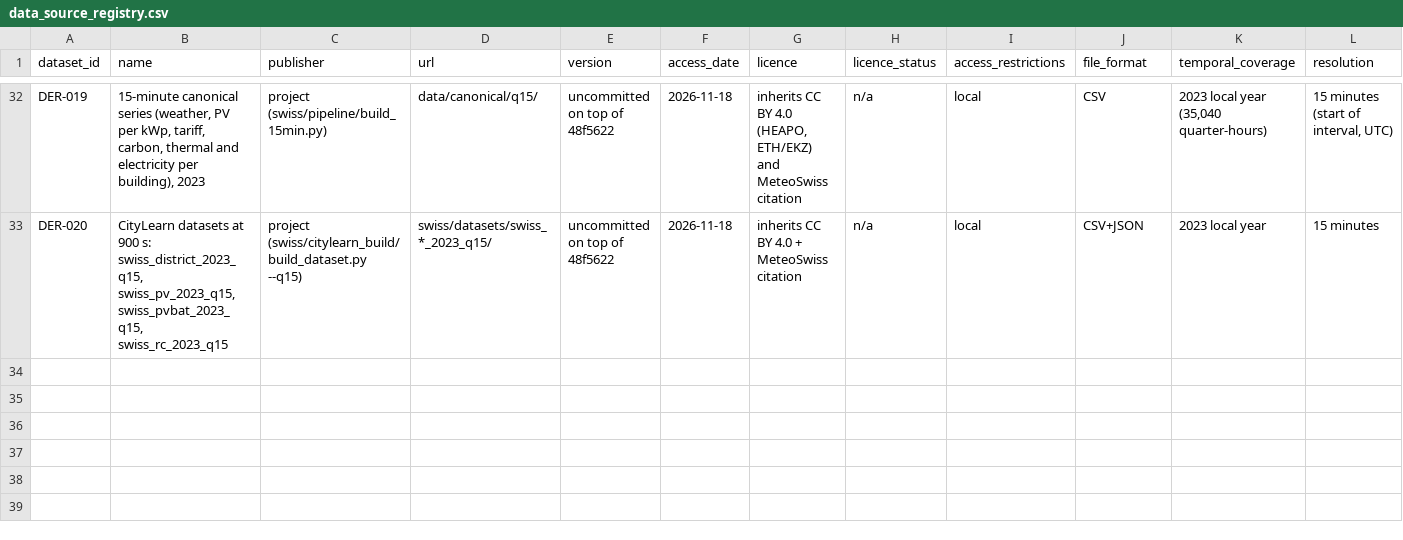
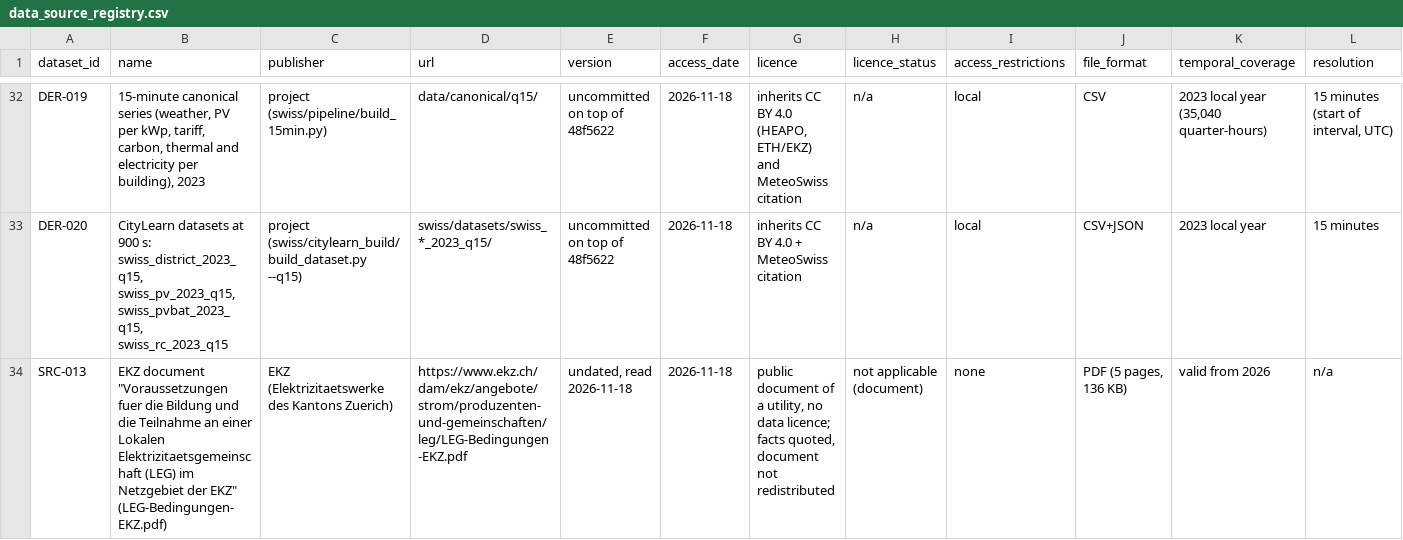
Before and after one commit to aidenfairman12/SuisseCL, a CSV file: docs/data/data_source_registry.csv, drawn as a sheet; only a part is shown, gaps mark what is left out; rows hold the shown columns only; the diff names each change by its address in the sheet, - before the commit and + after, or states it on an @@ line.

```diff
--- a/docs/data/data_source_registry.csv
+++ b/docs/data/data_source_registry.csv
+row 34: SRC-013 | EKZ document "Voraussetzungen fuer die Bildung und die Teilnahme an einer Lokalen Elektrizitaetsgemeinschaft (LEG) im Netzgebiet der EKZ" (LEG-Bedingungen-EKZ.pdf) | EKZ (Elektrizitaetswerke des Kantons Zuerich) | https://www.ekz.ch/dam/ekz/angebote/strom/produzenten-und-gemeinschaften/leg/LEG-Bedingungen-EKZ.pdf | undated, read 2026-11-18 | 2026-11-18 | public document of a utility, no data licence; facts quoted, document not redistributed | not applicable (document) | none | PDF (5 pages, 136 KB) | valid from 2026 | n/a
```
Also changed, not shown: docs/experiments/experiment_registry.csv, docs/models/parameter_registry.csv, 24 other files.
